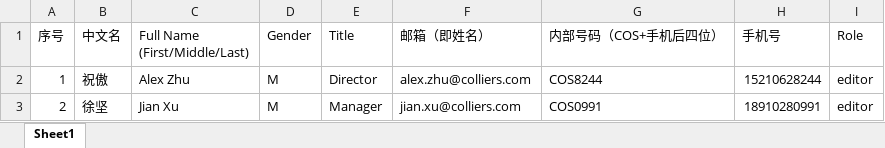
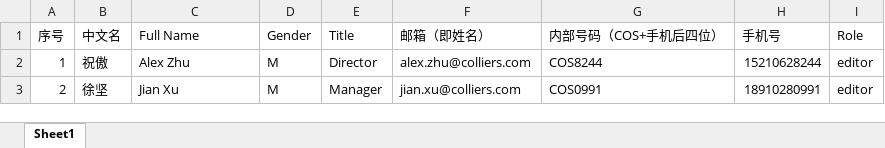
Before and after one commit to wateryh2004-beep/office-map, an Excel workbook: users.xlsx, sheet Sheet1, drawn as a sheet; only a part is shown; values as stored, in another font and other column widths than the file's, no cell formats; conditional formats not drawn; ↵ is a line break in a cell; the diff names each change by its address in the sheet, - before the commit and + after, or states it on an @@ line.

Commit message:
Admin update users.xlsx

```diff
--- a/users.xlsx (sheet Sheet1)
+++ b/users.xlsx (sheet Sheet1)
-C1: Full Name ↵ (First/Middle/Last)
+C1: Full Name
```
Also changed, not shown: cell formats.
